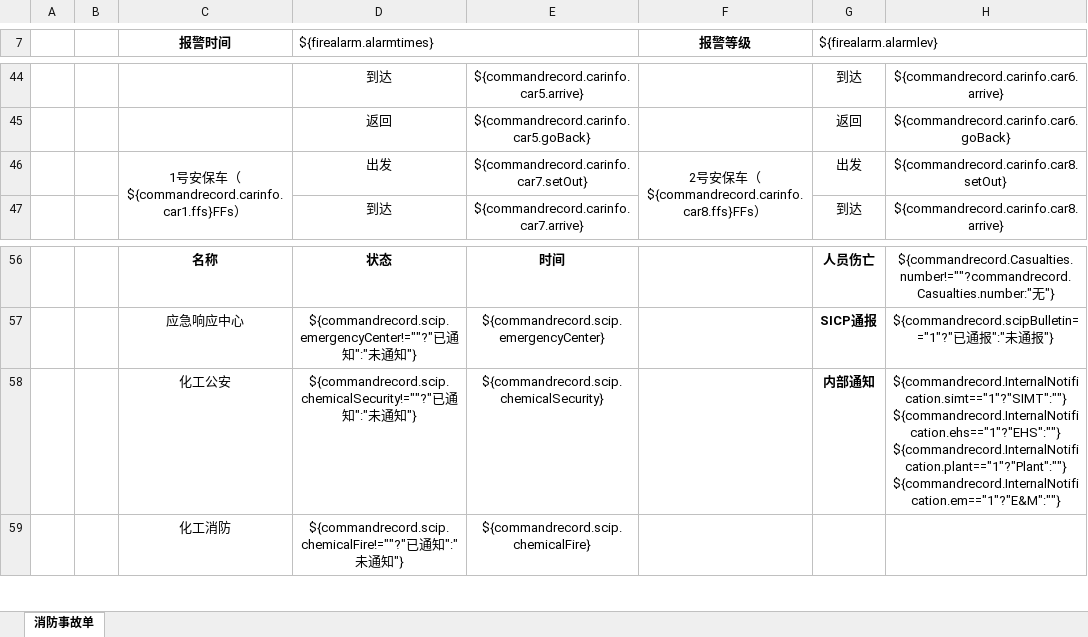
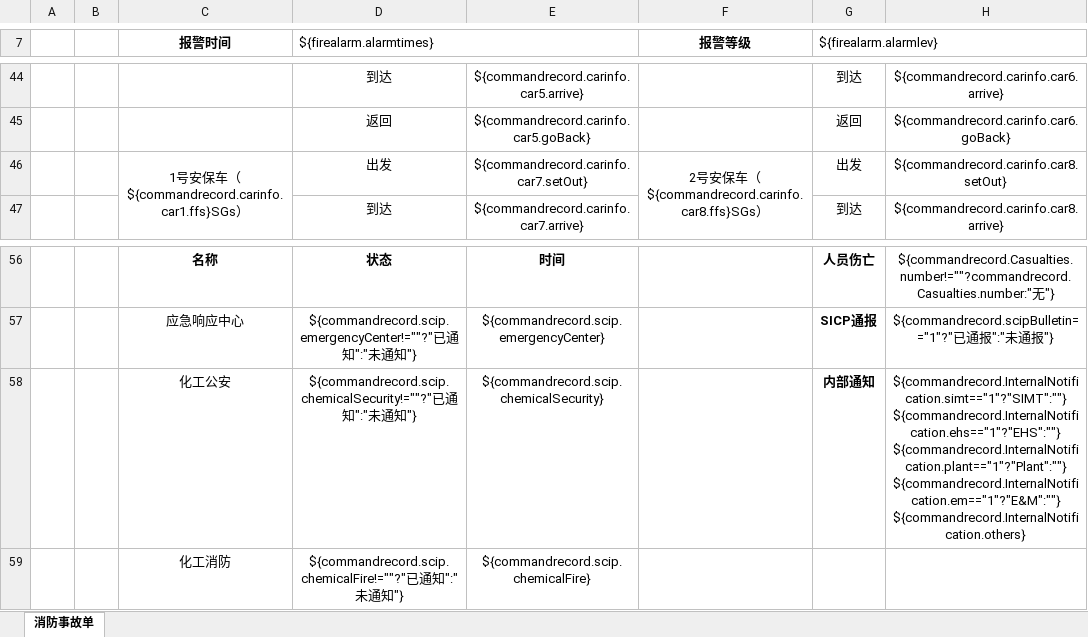
Before and after one commit to zhangtianciAnt/newparkcloud, an Excel workbook: controller/src/main/resources/jxls_templates/fireaccidentrecord.xlsx, sheet 消防事故单, drawn as a sheet; only a part is shown, gaps mark what is left out; values as stored, in another font and other column widths than the file's, no borders; the diff names each change by its address in the sheet, - before the commit and + after, or states it on an @@ line.

Commit message:
修复消防事故记录模板内部通知其他未导出的问题

```diff
--- a/controller/src/main/resources/jxls_templates/fireaccidentrecord.xlsx (sheet 消防事故单)
+++ b/controller/src/main/resources/jxls_templates/fireaccidentrecord.xlsx (sheet 消防事故单)
-C46 (报警时间): 1号安保车（${commandrecord.carinfo.car1.ffs}FFs）
+C46 (报警时间): 1号安保车（${commandrecord.carinfo.car1.ffs}SGs）
-F46 (报警等级): 2号安保车（${commandrecord.carinfo.car8.ffs}FFs）
+F46 (报警等级): 2号安保车（${commandrecord.carinfo.car8.ffs}SGs）
-H58: …${commandrecord.InternalNotification.plant=="1"?"Plant":""} ${commandrecord.InternalNotification.em=="1"?"E&M":""}
+H58: …${commandrecord.InternalNotification.plant=="1"?"Plant":""} ${commandrecord.InternalNotification.em=="1"?"E&M":""} ${commandrecord.InternalNotification.others}
```
